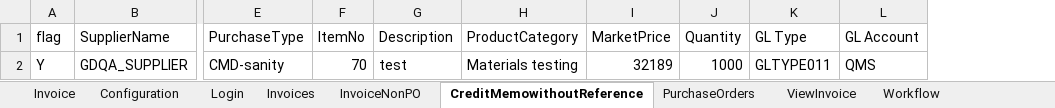
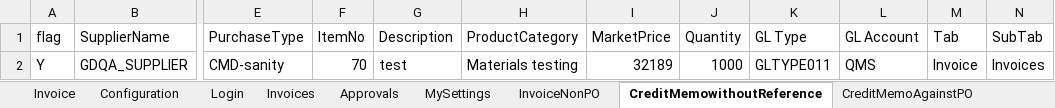
Before and after one commit to v3khurana1/PEGAutomation_latest, an Excel workbook: Datasheet/eInvoice_data.xlsx, sheet CreditMemowithoutReference, drawn as a sheet; only a part is shown, gaps mark what is left out; values as stored, in another font and other column widths than the file's, no borders; the diff names each change by its address in the sheet, - before the commit and + after, or states it on an @@ line.

```diff
--- a/Datasheet/eInvoice_data.xlsx (sheet CreditMemowithoutReference)
+++ b/Datasheet/eInvoice_data.xlsx (sheet CreditMemowithoutReference)
+sheet tab: Approvals
+sheet tab: MySettings
+sheet tab: CreditMemoAgainstPO
+column M (Tab), row 2: Invoice
+column N (SubTab), row 2: Invoices
```
Also changed, not shown: sheet Reconciliation, sheet Invoices, sheet PurchaseOrders, sheet Uploads, sheet Batches, sheet MyReports, 4 more sheets, other sheet tabs, 26 other files.
